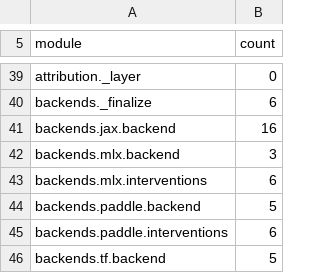
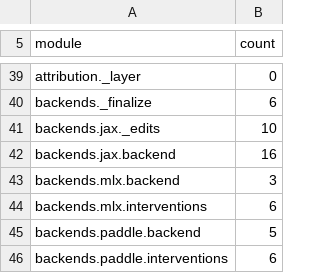
Before and after one commit to johnmarktaylor91/torchlens, a TSV file: scripts/checks/arch_spine_layer_baseline.tsv, drawn as a sheet; only a part is shown, gaps mark what is left out; the shorter side is filled out with more unchanged rows; the diff names each change by its address in the sheet, - before the commit and + after, or states it on an @@ line.

Commit message:
chore(layering): baseline row for the JAX intervention module, like its sibling backends

```diff
--- a/scripts/checks/arch_spine_layer_baseline.tsv
+++ b/scripts/checks/arch_spine_layer_baseline.tsv
+row 41: backends.jax._edits | 10
```
